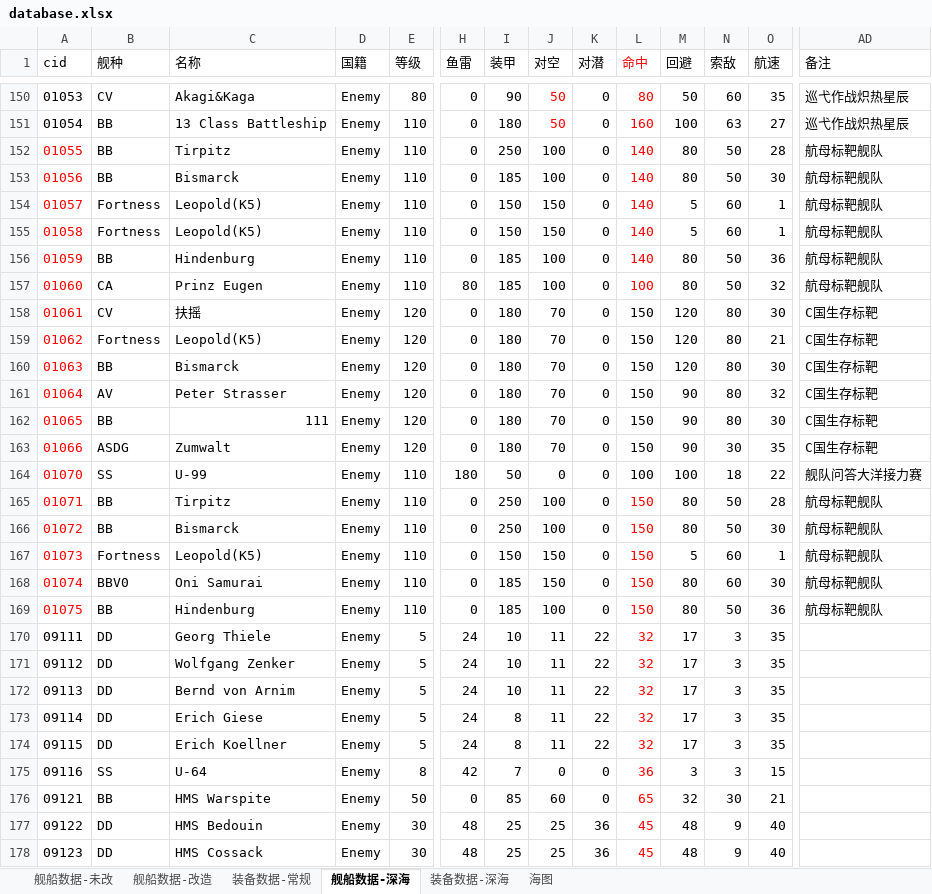
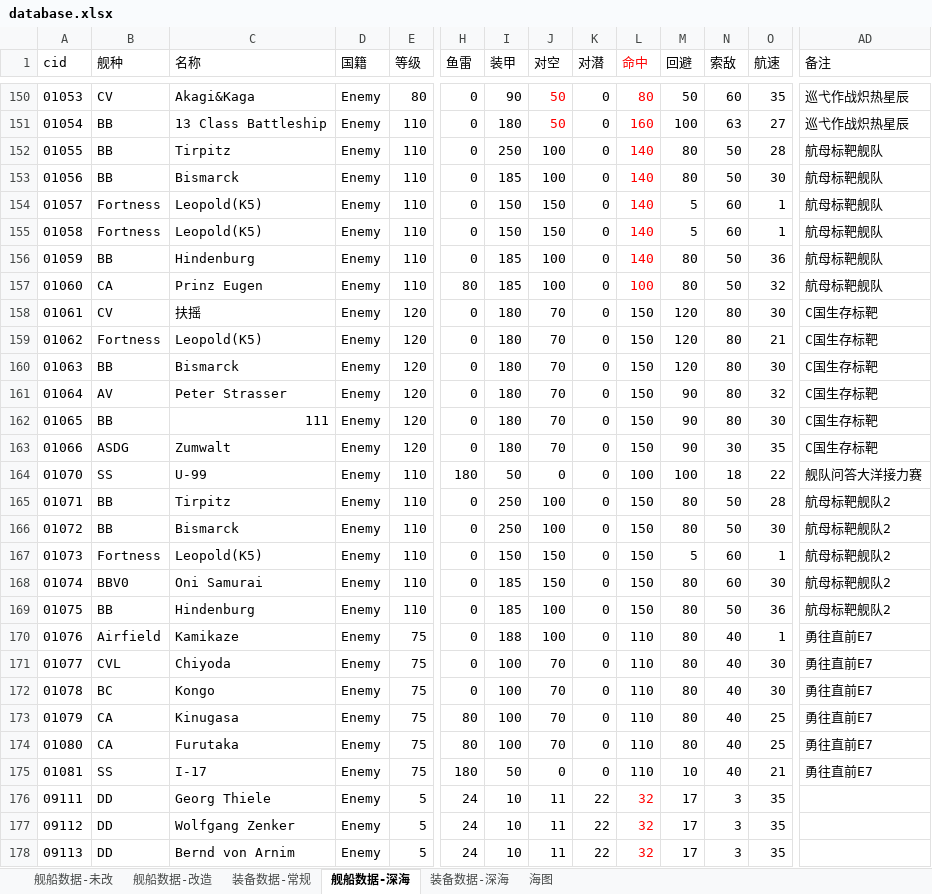
Before and after one commit to YinHeYuanZheng/WSGR_simulation, an Excel workbook: depend/ship/database.xlsx, sheet 舰船数据-深海, drawn as a sheet; only a part is shown, gaps mark what is left out; the shorter side is filled out with more unchanged rows; values as stored, in another font and other column widths than the file's, no borders; rows hold the shown columns only; the diff names each change by its address in the sheet, - before the commit and + after, or states it on an @@ line.

```diff
--- a/depend/ship/database.xlsx (sheet 舰船数据-深海)
+++ b/depend/ship/database.xlsx (sheet 舰船数据-深海)
-A152:A169 text colour: #FF0000
+A152:A169 text colour: black
-L165:L169 text colour: #FF0000
+L165:L169 text colour: black
-AD165:AD169 (备注): 航母标靶舰队
+AD165:AD169 (备注): 航母标靶舰队2
+row 170: 01076 | Airfield | Kamikaze | Enemy | 75 | 0 | 188 | 100 | 0 | 110 | 80 | 40 | 1 | 勇往直前E7
+row 171: 01077 | CVL | Chiyoda | Enemy | 75 | 0 | 100 | 70 | 0 | 110 | 80 | 40 | 30 | 勇往直前E7
+row 172: 01078 | BC | Kongo | Enemy | 75 | 0 | 100 | 70 | 0 | 110 | 80 | 40 | 30 | 勇往直前E7
+row 173: 01079 | CA | Kinugasa | Enemy | 75 | 80 | 100 | 70 | 0 | 110 | 80 | 40 | 25 | 勇往直前E7
+row 174: 01080 | CA | Furutaka | Enemy | 75 | 80 | 100 | 70 | 0 | 110 | 80 | 40 | 25 | 勇往直前E7
+row 175: 01081 | SS | I-17 | Enemy | 75 | 180 | 50 | 0 | 0 | 110 | 10 | 40 | 21 | 勇往直前E7
```
Also changed, not shown: 1 other file.
